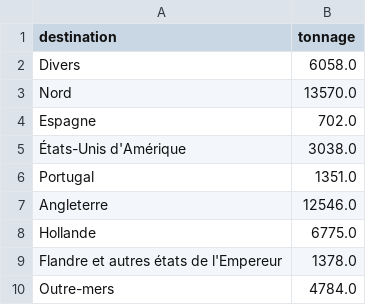
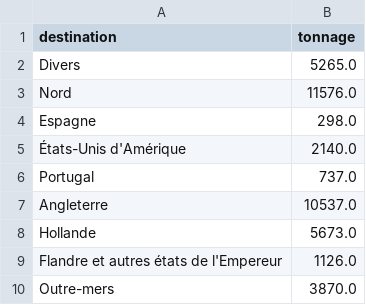
Before and after one commit to medialab/portic-storymaps-2022, a CSV file: data/comparaisons-la-rochelle-navigo.csv, drawn as a sheet.

```diff
--- a/data/comparaisons-la-rochelle-navigo.csv
+++ b/data/comparaisons-la-rochelle-navigo.csv
@@ -1,10 +1,10 @@
 destination,tonnage
-Divers,6058.0
-Nord,13570.0
-Espagne,702.0
-États-Unis d'Amérique,3038.0
-Portugal,1351.0
-Angleterre,12546.0
-Hollande,6775.0
-Flandre et autres états de l'Empereur,1378.0
-Outre-mers,4784.0
+Divers,5265.0
+Nord,11576.0
+Espagne,298.0
+États-Unis d'Amérique,2140.0
+Portugal,737.0
+Angleterre,10537.0
+Hollande,5673.0
+Flandre et autres états de l'Empereur,1126.0
+Outre-mers,3870.0
```
Also changed, not shown: data/estimation-exports-dk-1789-par-partenaire.csv, data/fraude-exports.csv, 35 other files.
